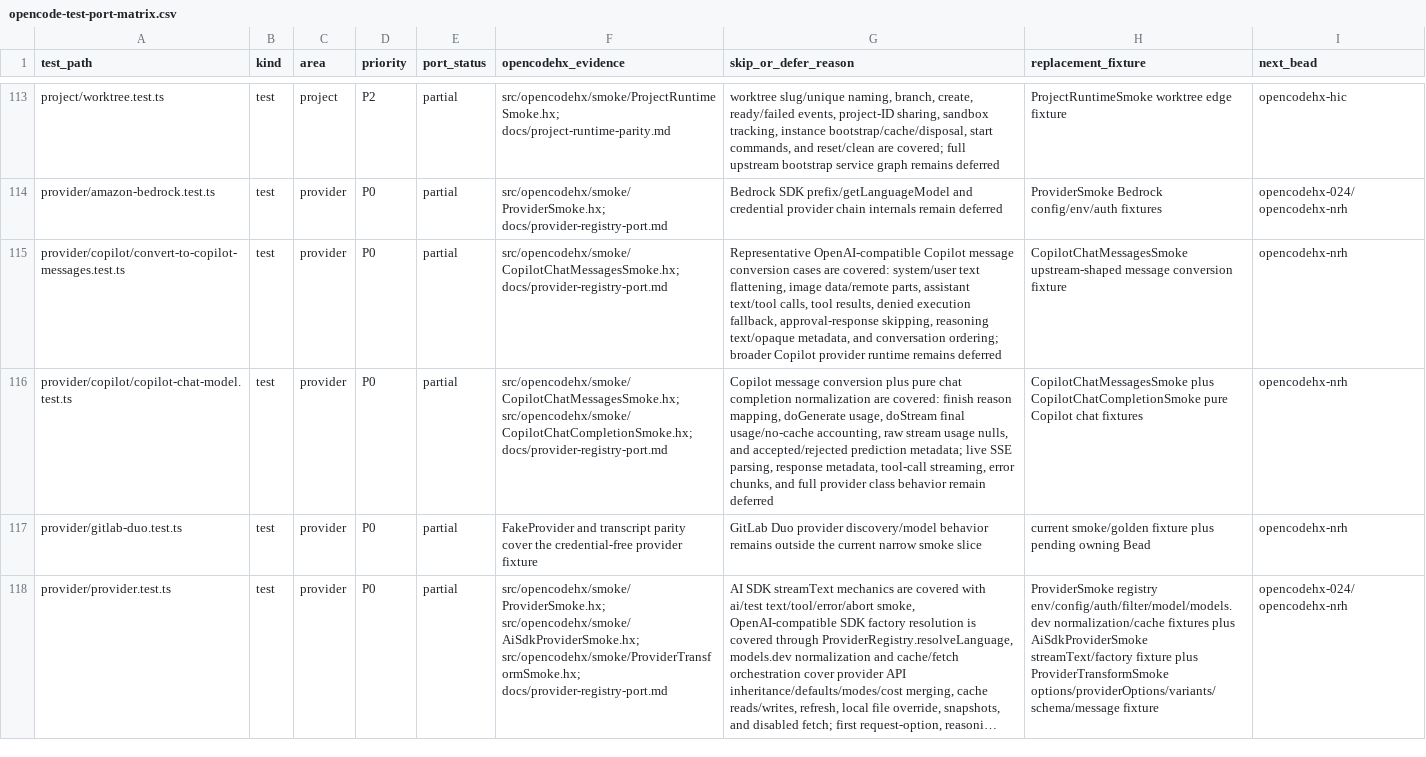
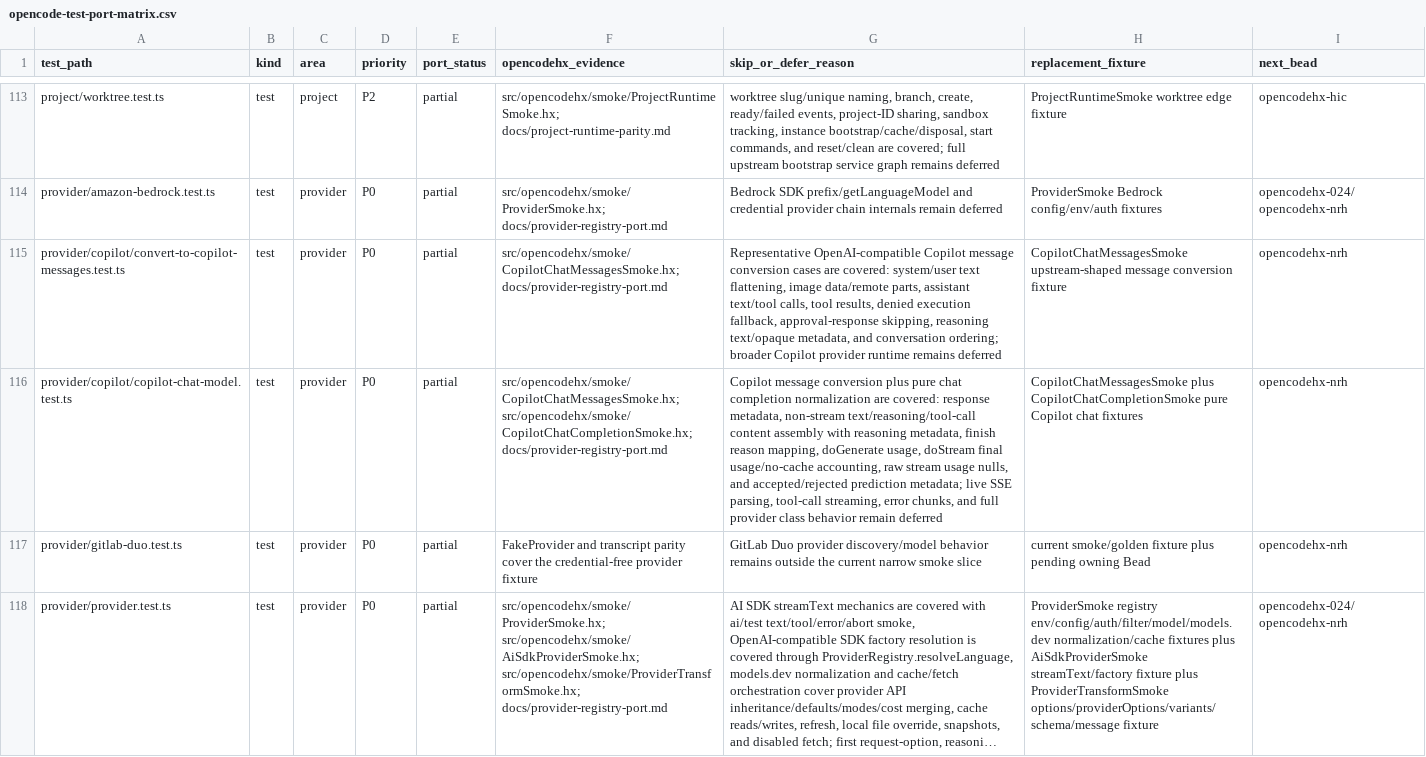
Before and after one commit to fullofcaffeine/opencodehx, a CSV file: reference/opencode-test-port-matrix.csv, drawn as a sheet; only a part is shown, gaps mark what is left out; long unchanged cells end in …; the diff names each change by its address in the sheet, - before the commit and + after, or states it on an @@ line.

Commit message:
feat(provider): map Copilot response content

```diff
--- a/reference/opencode-test-port-matrix.csv
+++ b/reference/opencode-test-port-matrix.csv
-G116 (skip_or_defer_reason): …are covered: finish reason mapping, doGenerate usage, doStream final usage/no-cache accounting, raw stream usage nulls, and accepted/rejected prediction metadata; live SSE parsing, response metadata, tool-call streaming,…
+G116 (skip_or_defer_reason): …are covered: response metadata, non-stream text/reasoning/tool-call content assembly with reasoning metadata, finish reason mapping, doGenerate usage, doStream final usage/no-cache accounting, raw stream usage nulls, and accepted/rejected prediction metadata; live SSE parsing, tool-call streaming,…
```
Also changed, not shown: 4 other files.
